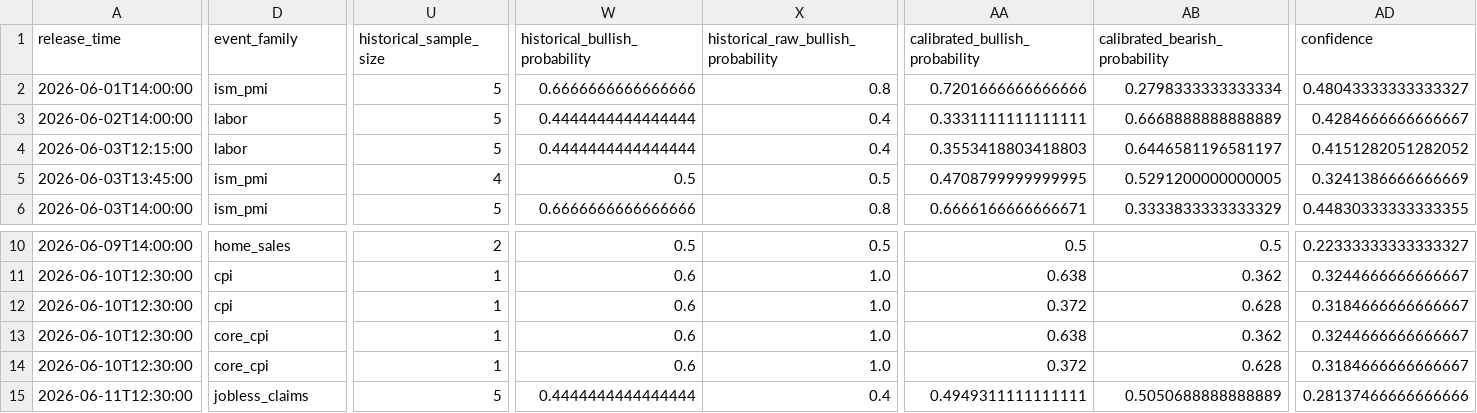
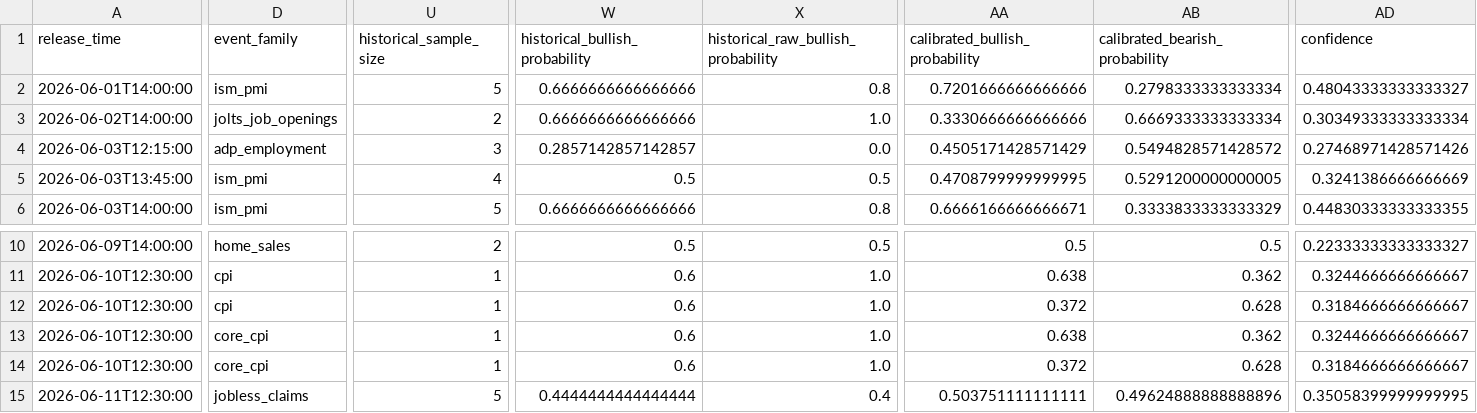
Before and after one commit to heelandy/catalyser_news, a CSV file: macro_live_signal.csv, drawn as a sheet; only a part is shown, gaps mark what is left out; the diff covers the shown part only; the diff names each change by its address in the sheet, - before the commit and + after, or states it on an @@ line.

```diff
--- a/macro_live_signal.csv
+++ b/macro_live_signal.csv
-D3 (event_family): labor
+D3 (event_family): jolts_job_openings
-U3 (historical_sample_size): 5
+U3 (historical_sample_size): 2
-W3 (historical_bullish_probability): 0.4444444444444444
+W3 (historical_bullish_probability): 0.6666666666666666
-X3: 0.4
+X3: 1.0
-AA3 (calibrated_bullish_probability): 0.3331111111111111
+AA3 (calibrated_bullish_probability): 0.3330666666666666
-AB3 (calibrated_bearish_probability): 0.6668888888888889
+AB3 (calibrated_bearish_probability): 0.6669333333333334
-AD3 (confidence): 0.4284666666666667
+AD3 (confidence): 0.30349333333333334
-D4 (event_family): labor
+D4 (event_family): adp_employment
-U4 (historical_sample_size): 5
+U4 (historical_sample_size): 3
-W4 (historical_bullish_probability): 0.4444444444444444
+W4 (historical_bullish_probability): 0.2857142857142857
-X4: 0.4
+X4: 0.0
-AA4 (calibrated_bullish_probability): 0.3553418803418803
+AA4 (calibrated_bullish_probability): 0.4505171428571429
-AB4 (calibrated_bearish_probability): 0.6446581196581197
+AB4 (calibrated_bearish_probability): 0.5494828571428572
-AD4 (confidence): 0.4151282051282052
+AD4 (confidence): 0.27468971428571426
-AA15 (calibrated_bullish_probability): 0.4949311111111111
+AA15 (calibrated_bullish_probability): 0.503751111111111
-AB15 (calibrated_bearish_probability): 0.5050688888888889
+AB15 (calibrated_bearish_probability): 0.49624888888888896
-AD15 (confidence): 0.28137466666666666
+AD15 (confidence): 0.35058399999999995
```
Also changed, not shown: 30 edited cells elsewhere in this file, macro_reaction_profiles_1m.csv, macro_reaction_profiles_5m.csv, 24 other files.
